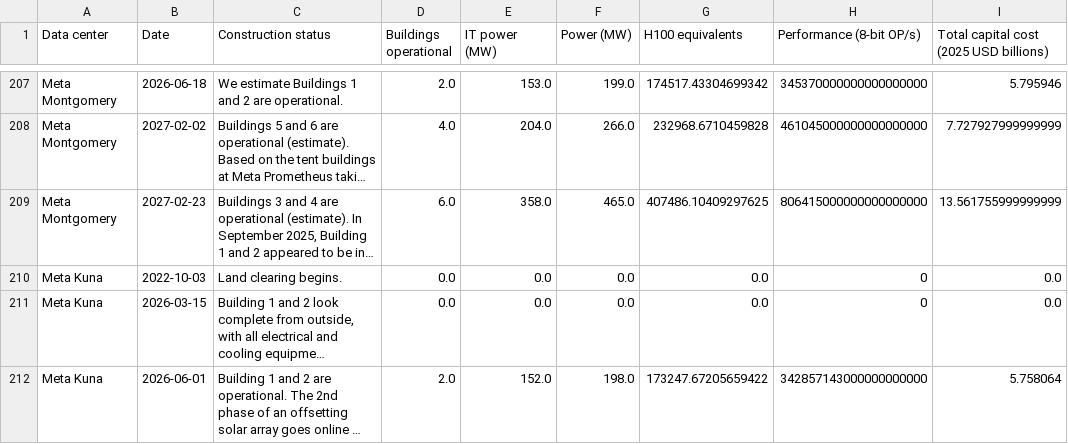
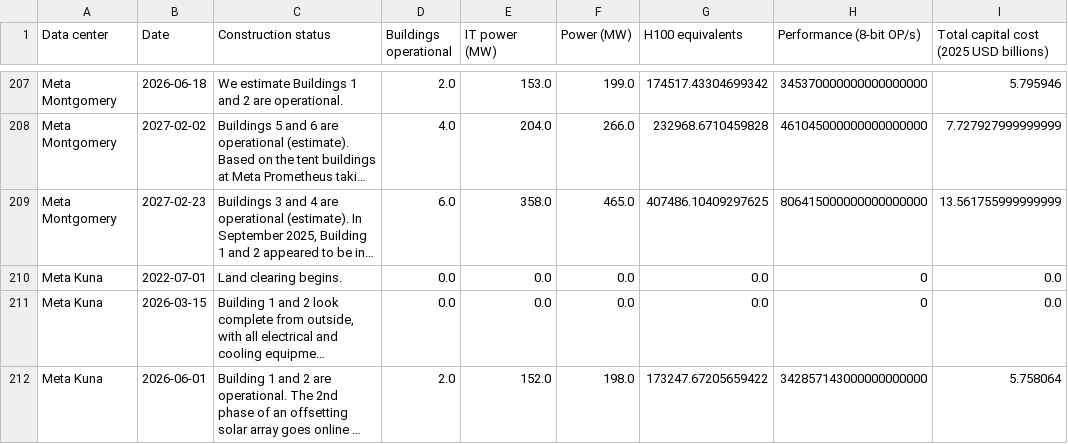
Before and after one commit to AnonRish/continental-load-registry, a CSV file: data/external/epoch_ai/data_center_timelines.csv, drawn as a sheet; only a part is shown, gaps mark what is left out; long unchanged cells end in …; the diff covers the shown part only; the diff names each change by its address in the sheet, - before the commit and + after, or states it on an @@ line.

```diff
--- a/data/external/epoch_ai/data_center_timelines.csv
+++ b/data/external/epoch_ai/data_center_timelines.csv
-B210 (Date): 2022-10-03
+B210 (Date): 2022-07-01
```
Also changed, not shown: 8 edited cells elsewhere in this file, 11 other files.
